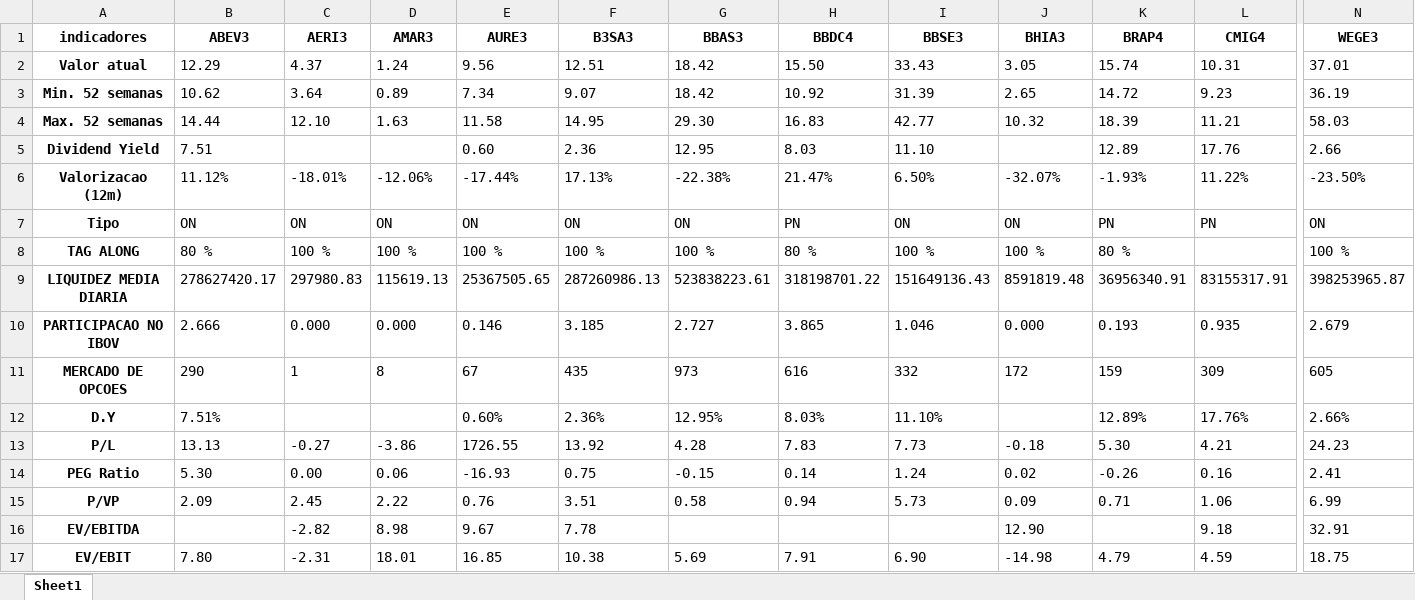
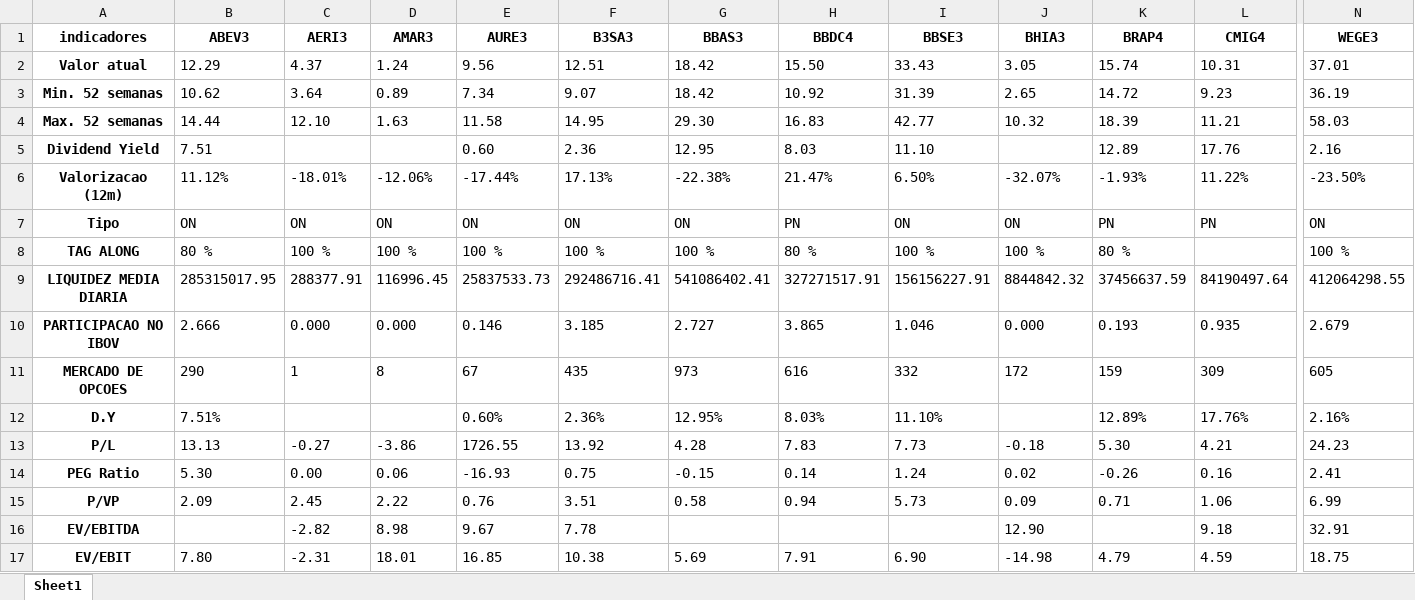
Before and after one commit to puzzoviodev/pyFundamentus-mainBKP, an Excel workbook: stocks_data.xlsx, sheet Sheet1, drawn as a sheet; only a part is shown, gaps mark what is left out; values as stored, in another font and other column widths than the file's, no borders; the diff covers the shown part only; the diff names each change by its address in the sheet, - before the commit and + after, or states it on an @@ line.

```diff
--- a/stocks_data.xlsx (sheet Sheet1)
+++ b/stocks_data.xlsx (sheet Sheet1)
-N5 (WEGE3): 2.66
+N5 (WEGE3): 2.16
-B9 (ABEV3): 278627420.17
+B9 (ABEV3): 285315017.95
-C9 (AERI3): 297980.83
+C9 (AERI3): 288377.91
-D9 (AMAR3): 115619.13
+D9 (AMAR3): 116996.45
-E9 (AURE3): 25367505.65
+E9 (AURE3): 25837533.73
-F9 (B3SA3): 287260986.13
+F9 (B3SA3): 292486716.41
-G9 (BBAS3): 523838223.61
+G9 (BBAS3): 541086402.41
-H9 (BBDC4): 318198701.22
+H9 (BBDC4): 327271517.91
-I9 (BBSE3): 151649136.43
+I9 (BBSE3): 156156227.91
-J9 (BHIA3): 8591819.48
+J9 (BHIA3): 8844842.32
-K9 (BRAP4): 36956340.91
+K9 (BRAP4): 37456637.59
-L9 (CMIG4): 83155317.91
+L9 (CMIG4): 84190497.64
-N9 (WEGE3): 398253965.87
+N9 (WEGE3): 412064298.55
-N12 (WEGE3): 2.66%
+N12 (WEGE3): 2.16%
```
Also changed, not shown: 2 edited cells elsewhere in this sheet, StatusInvest.xlsx, 2 other files.
